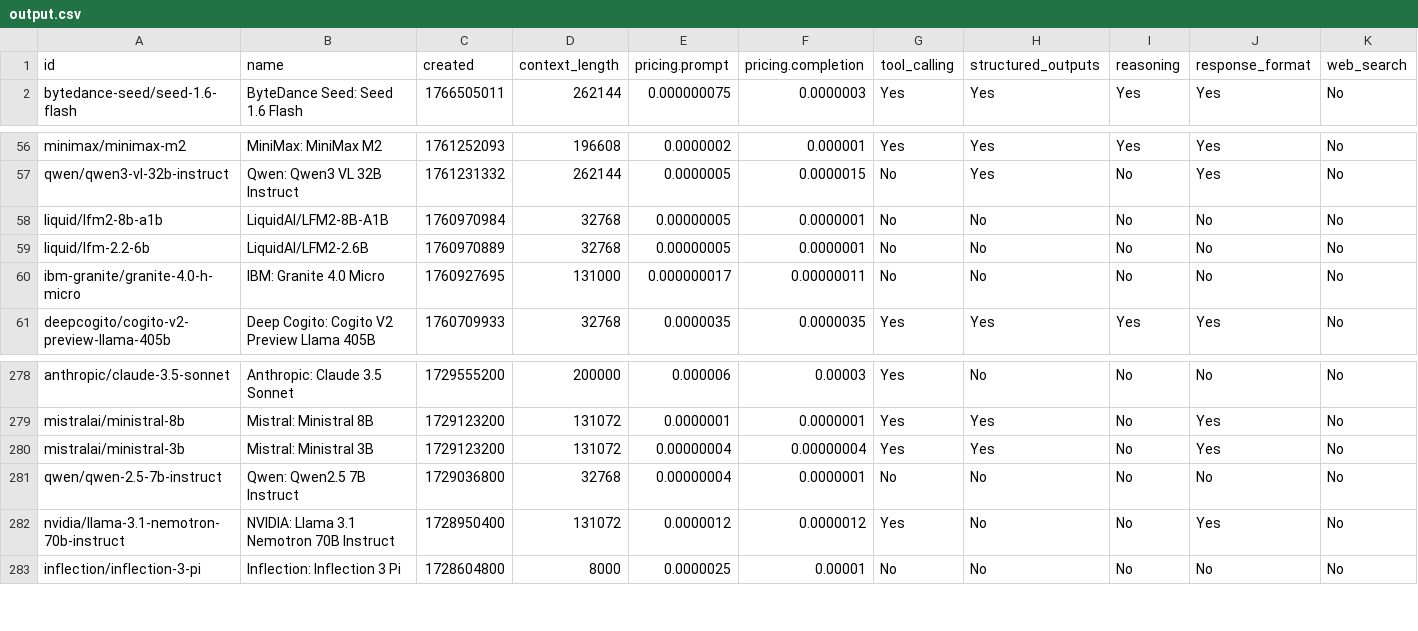
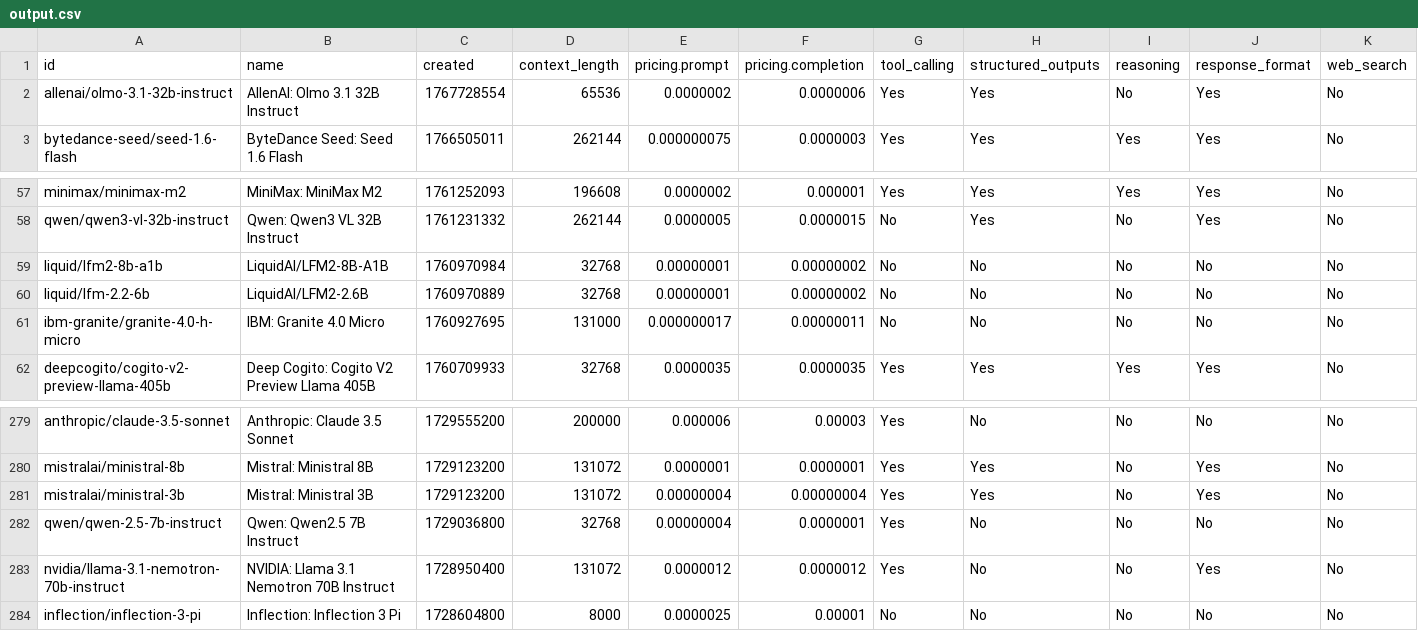
Before and after one commit to Bin181an/Bin181an.github.io, a CSV file: data/output.csv, drawn as a sheet; only a part is shown, gaps mark what is left out.

```diff
--- a/data/output.csv
+++ b/data/output.csv
@@ -1,2 +1,3 @@
 id,name,created,context_length,pricing.prompt,pricing.completion,tool_calling,structured_outputs,reasoning,response_format,web_search
+"allenai/olmo-3.1-32b-instruct","AllenAI: Olmo 3.1 32B Instruct",1767728554,65536,"0.0000002","0.0000006","Yes","Yes","No","Yes","No"
 "bytedance-seed/seed-1.6-flash","ByteDance Seed: Seed 1.6 Flash",1766505011,262144,"0.000000075","0.0000003","Yes","Yes","Yes","Yes","No"
@@ -57,4 +58,4 @@ id,name,created,context_length,pricing.prompt,pricing.completion,tool_calling,st
 "qwen/qwen3-vl-32b-instruct","Qwen: Qwen3 VL 32B Instruct",1761231332,262144,"0.0000005","0.0000015","No","Yes","No","Yes","No"
-"liquid/lfm2-8b-a1b","LiquidAI/LFM2-8B-A1B",1760970984,32768,"0.00000005","0.0000001","No","No","No","No","No"
-"liquid/lfm-2.2-6b","LiquidAI/LFM2-2.6B",1760970889,32768,"0.00000005","0.0000001","No","No","No","No","No"
+"liquid/lfm2-8b-a1b","LiquidAI/LFM2-8B-A1B",1760970984,32768,"0.00000001","0.00000002","No","No","No","No","No"
+"liquid/lfm-2.2-6b","LiquidAI/LFM2-2.6B",1760970889,32768,"0.00000001","0.00000002","No","No","No","No","No"
 "ibm-granite/granite-4.0-h-micro","IBM: Granite 4.0 Micro",1760927695,131000,"0.000000017","0.00000011","No","No","No","No","No"
@@ -280,3 +281,3 @@ id,name,created,context_length,pricing.prompt,pricing.completion,tool_calling,st
 "mistralai/ministral-3b","Mistral: Ministral 3B",1729123200,131072,"0.00000004","0.00000004","Yes","Yes","No","Yes","No"
-"qwen/qwen-2.5-7b-instruct","Qwen: Qwen2.5 7B Instruct",1729036800,32768,"0.00000004","0.0000001","No","No","No","No","No"
+"qwen/qwen-2.5-7b-instruct","Qwen: Qwen2.5 7B Instruct",1729036800,32768,"0.00000004","0.0000001","Yes","No","No","No","No"
 "nvidia/llama-3.1-nemotron-70b-instruct","NVIDIA: Llama 3.1 Nemotron 70B Instruct",1728950400,131072,"0.0000012","0.0000012","Yes","No","No","Yes","No"
```
Also changed, not shown: 2 other files.
